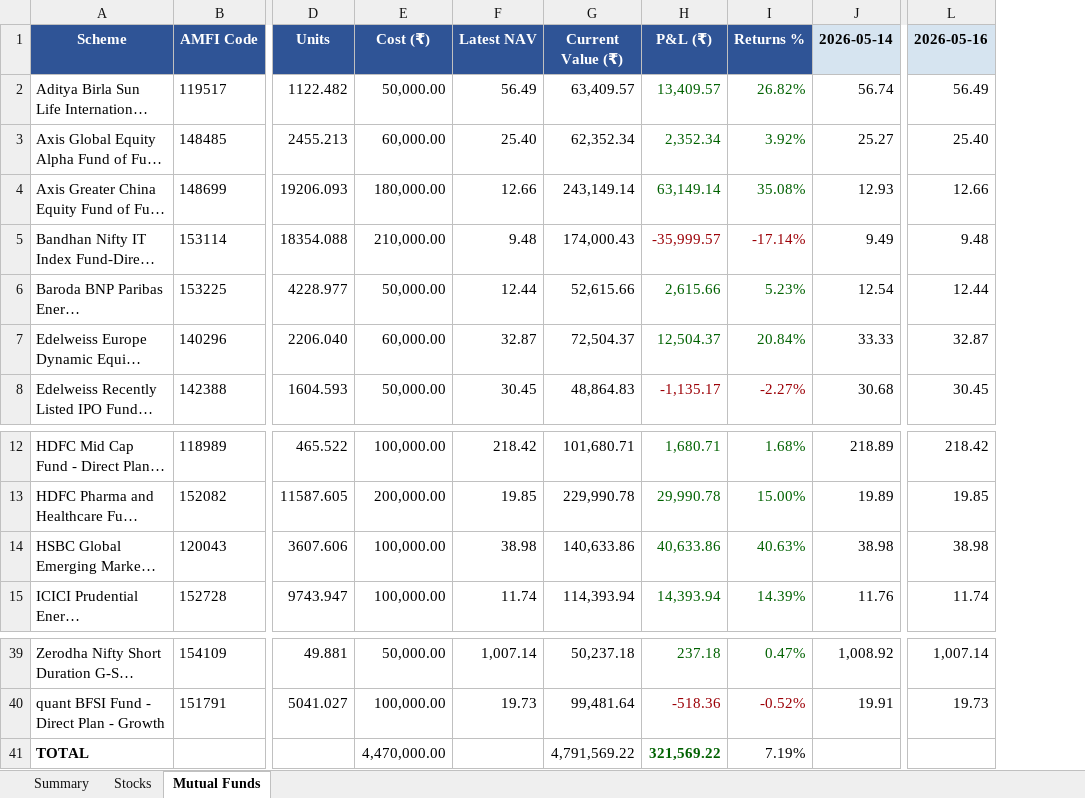
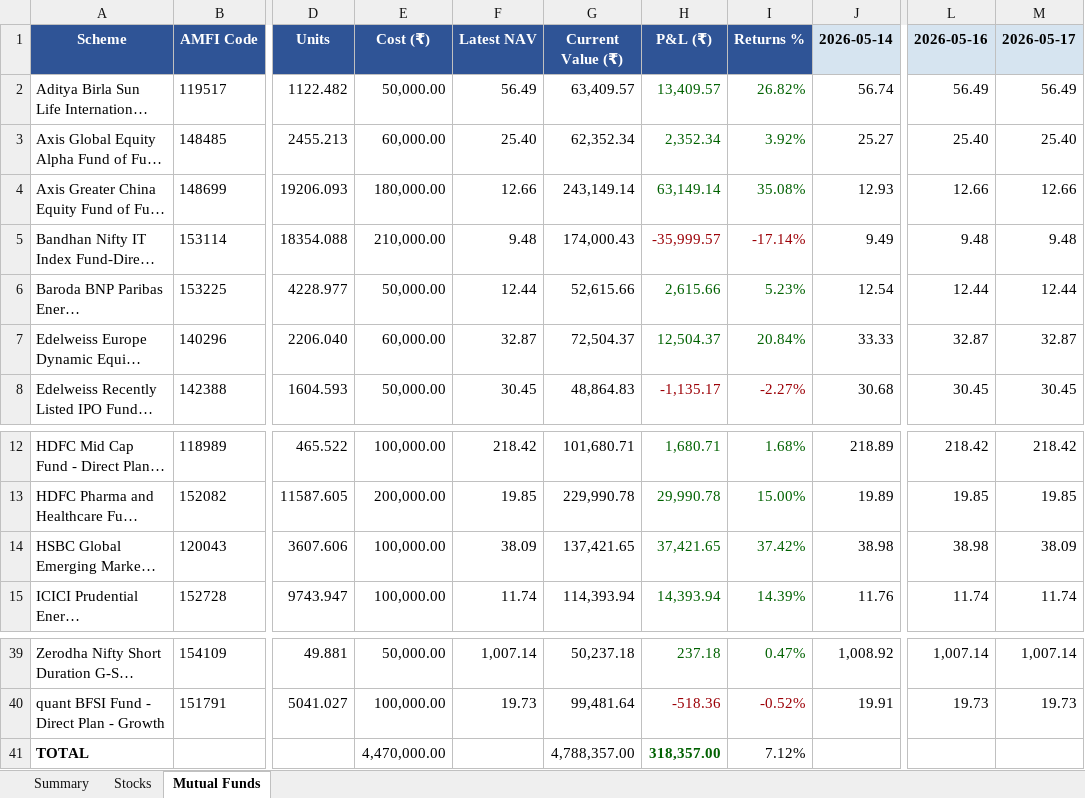
Before and after one commit to greenteamz/track_fin, an Excel workbook: portfolio_report.xlsx, sheet Mutual Funds, drawn as a sheet; only a part is shown, gaps mark what is left out; long unchanged cells end in …; values as stored, in another font and other column widths than the file's, no borders; the diff names each change by its address in the sheet, - before the commit and + after, or states it on an @@ line.

```diff
--- a/portfolio_report.xlsx (sheet Mutual Funds)
+++ b/portfolio_report.xlsx (sheet Mutual Funds)
+column M (2026-05-17), rows 2-8: 56.49 | 25.40 | 12.66 | 9.48 | 12.44 | 32.87 | 30.45; rows 12-15: 218.42 | 19.85 | 38.09 | 11.74; rows 39-40: 1,007.14 | 19.73
-F14 (Latest NAV): 38.98
+F14 (Latest NAV): 38.09
-G14 (Current Value (₹)): 140,633.86
+G14 (Current Value (₹)): 137,421.65
-H14 (P&L (₹)): 40,633.86
+H14 (P&L (₹)): 37,421.65
-I14 (Returns %): 40.63%
+I14 (Returns %): 37.42%
-G41 (Current Value (₹)): 4,791,569.22
+G41 (Current Value (₹)): 4,788,357.00
-H41 (P&L (₹)): 321,569.22
+H41 (P&L (₹)): 318,357.00
-I41 (Returns %): 7.19%
+I41 (Returns %): 7.12%
```
Also changed, not shown: sheet Summary, sheet Stocks.
